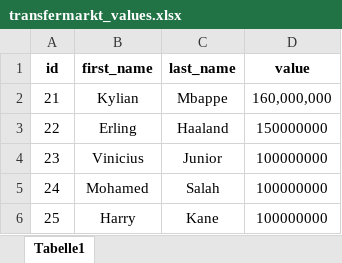
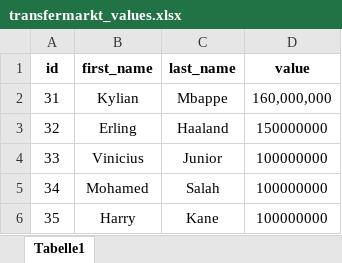
Before and after one commit to sebastian-sl/Basics, an Excel workbook: 01 DATA SCIENCE/EXCEL/data/transfermarkt_values.xlsx, sheet Tabelle1, drawn as a sheet; values as stored, in another font and other column widths than the file's, no borders; charts and pictures not drawn; the diff names each change by its address in the sheet, - before the commit and + after, or states it on an @@ line.

Commit message:
excel images

```diff
--- a/01 DATA SCIENCE/EXCEL/data/transfermarkt_values.xlsx (sheet Tabelle1)
+++ b/01 DATA SCIENCE/EXCEL/data/transfermarkt_values.xlsx (sheet Tabelle1)
-A2 (id): 21
+A2 (id): 31
-A3 (id): 22
+A3 (id): 32
-A4 (id): 23
+A4 (id): 33
-A5 (id): 24
+A5 (id): 34
-A6 (id): 25
+A6 (id): 35
```
Also changed, not shown: charts or pictures, 2 other files.
